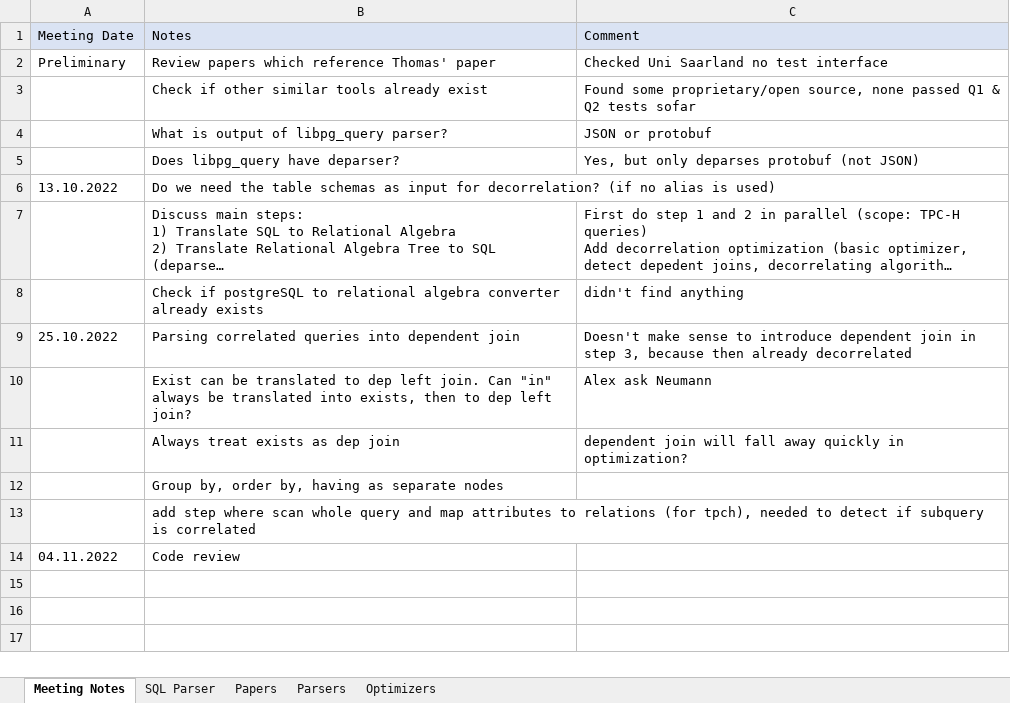
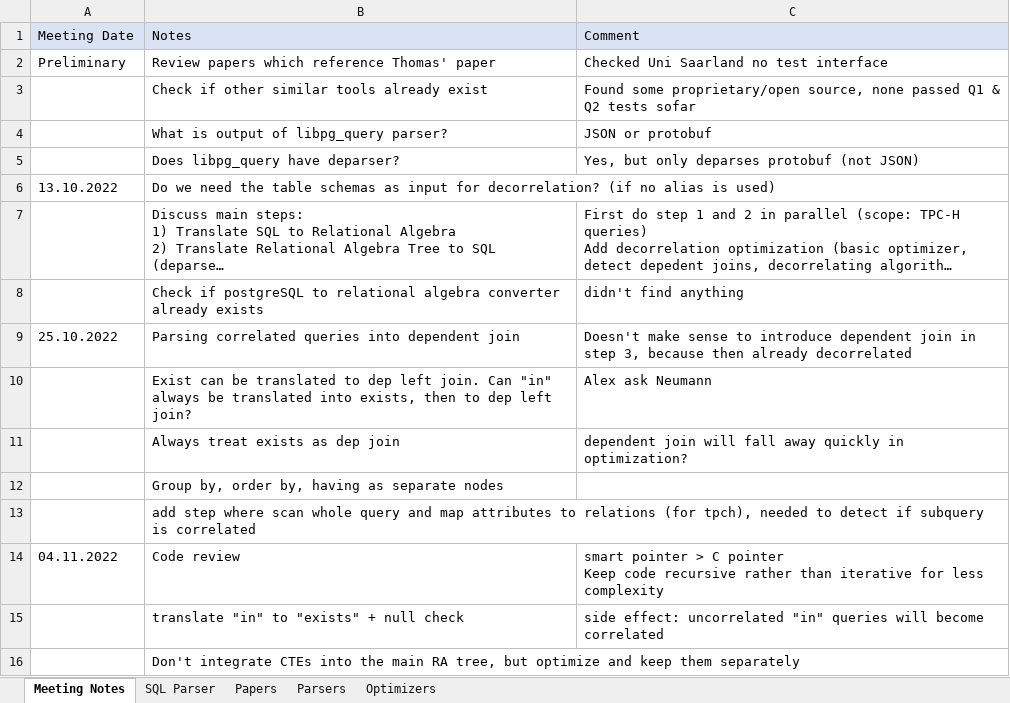
Before and after one commit to thomasglas/sql_optimizer, an Excel workbook: GuidedResearch/Project Notes.xlsx, sheet Meeting Notes, drawn as a sheet; long unchanged cells end in …; values as stored, in another font and other column widths than the file's, no borders; ↵ is a line break in a cell; the diff names each change by its address in the sheet, - before the commit and + after, or states it on an @@ line.

```diff
--- a/GuidedResearch/Project Notes.xlsx (sheet Meeting Notes)
+++ b/GuidedResearch/Project Notes.xlsx (sheet Meeting Notes)
-C14: (empty)
+C14: smart pointer > C pointer ↵ Keep code recursive rather than iterative for less complexity
+row 15:  | translate "in" to "exists" + null check | side effect: uncorrelated "in" queries will become correlated
+row 16:  | Don't integrate CTEs into the main RA tree, but optimize and keep them separately
```
Also changed, not shown: sheet SQL Parser, 8 other files.
